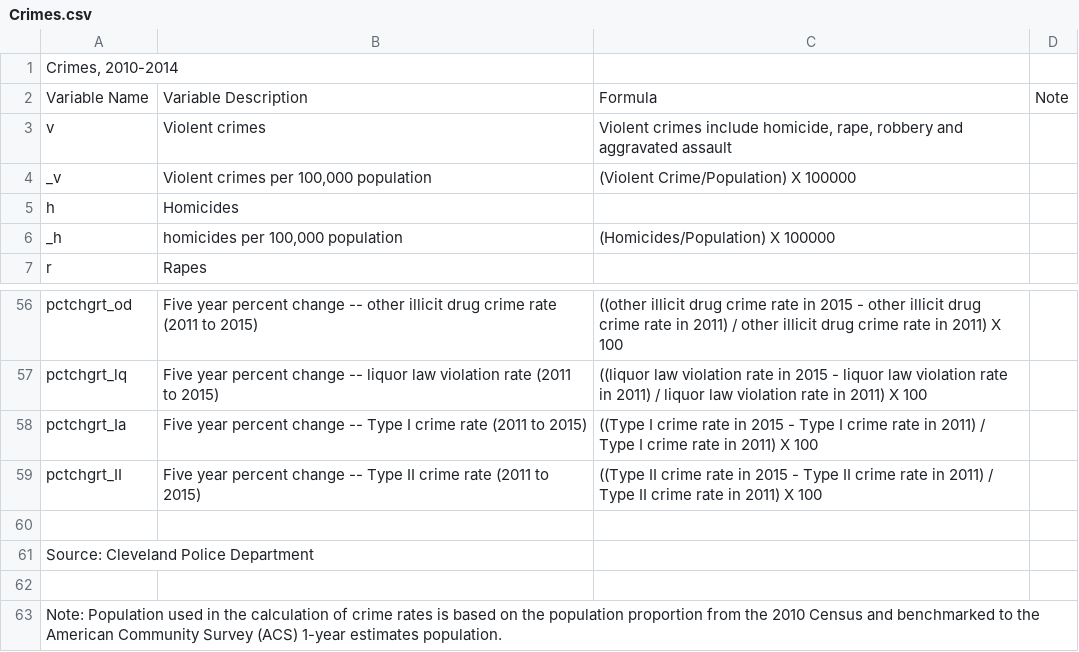
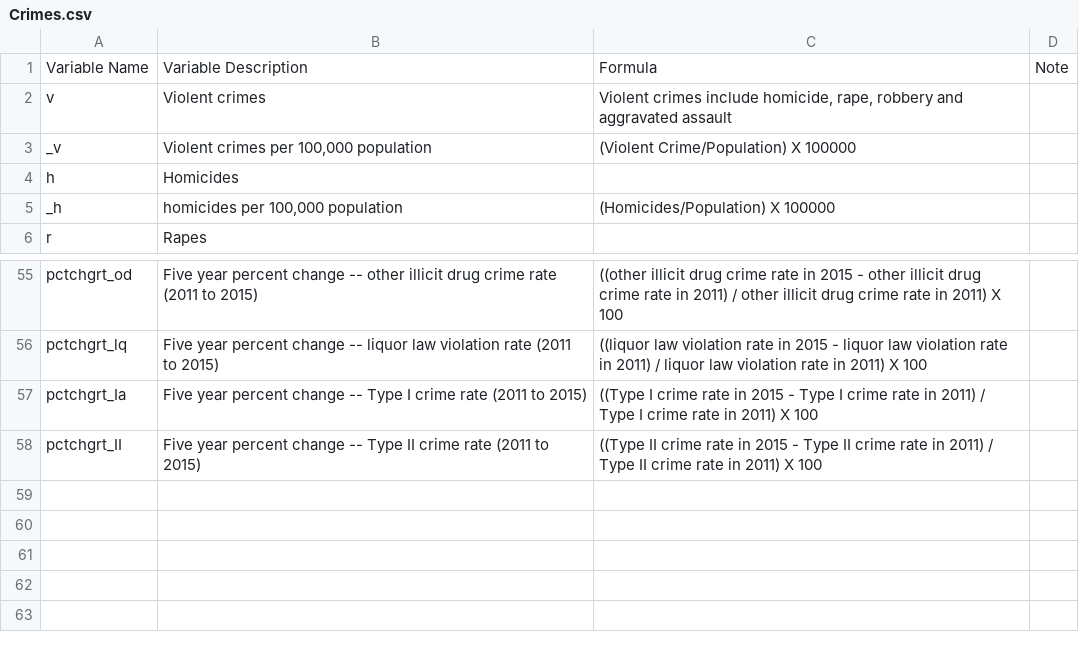
Before and after one commit to 216software/Profiles, a CSV file: datafiles/csvfiles/Crimes.csv, drawn as a sheet; only a part is shown, gaps mark what is left out; the diff names each change by its address in the sheet, - before the commit and + after, or states it on an @@ line.

```diff
--- a/datafiles/csvfiles/Crimes.csv
+++ b/datafiles/csvfiles/Crimes.csv
-row 1: Crimes, 2010-2014
-row 60: (empty)
-row 61: Source: Cleveland Police Department
-row 62: (empty)
-row 63: Note: Population used in the calculation of crime rates is based on the population proportion from the 2010 Census and benchmarked to the American Community Survey (ACS) 1-year estimates population.
```
Also changed, not shown: datafiles/csvfiles/Blood Lead Level.csv, datafiles/csvfiles/CMSD Proficiency Tests.csv, 9 other files.
